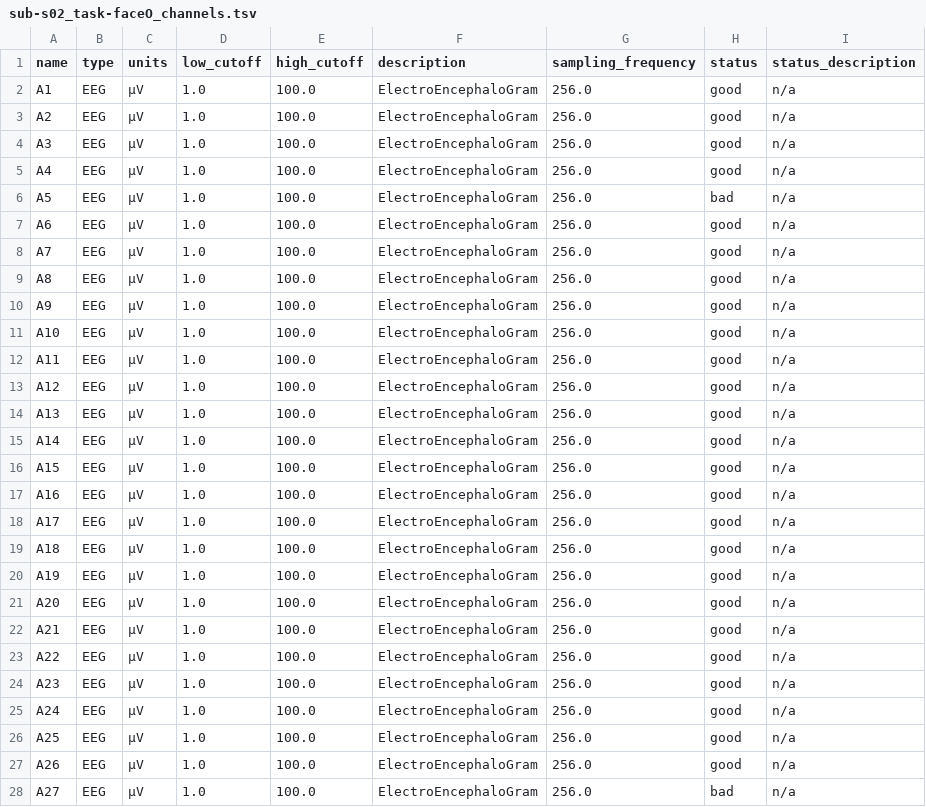
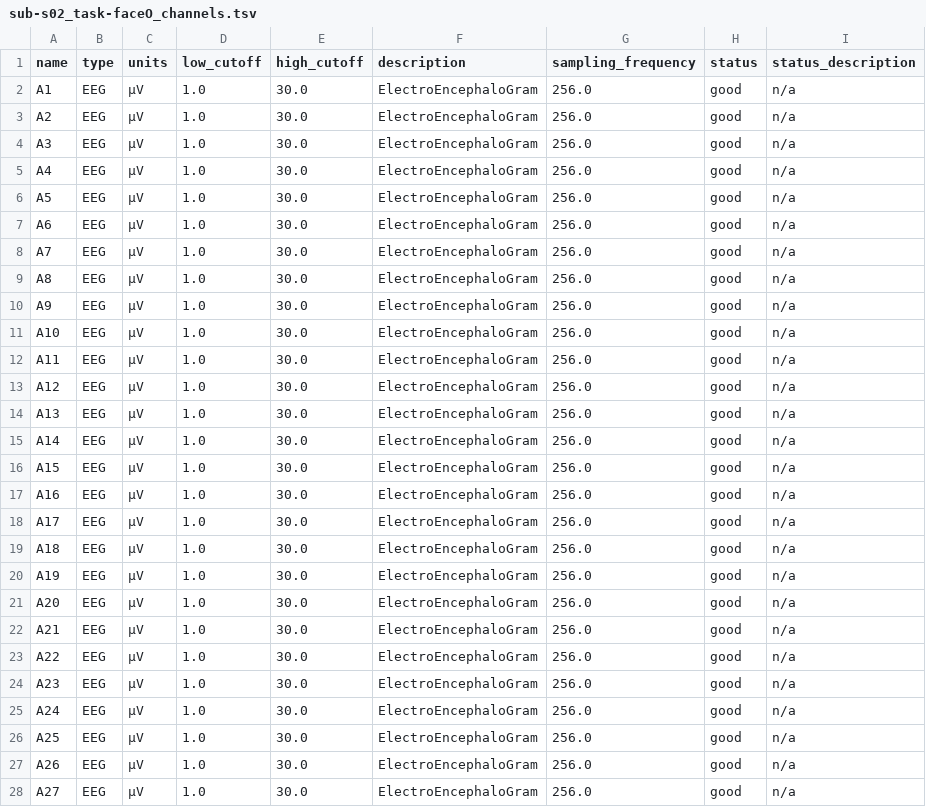
Before and after one commit to Andesha/pylossless, a TSV file: pylossless/assets/test_data/sub-s02/eeg/sub-s02_task-faceO_channels.tsv, drawn as a sheet; only a part is shown; the diff covers the shown part only.

```diff
--- a/pylossless/assets/test_data/sub-s02/eeg/sub-s02_task-faceO_channels.tsv
+++ b/pylossless/assets/test_data/sub-s02/eeg/sub-s02_task-faceO_channels.tsv
@@ -1,28 +1,28 @@
 name	type	units	low_cutoff	high_cutoff	description	sampling_frequency	status	status_description
-A1	EEG	µV	1.0	100.0	ElectroEncephaloGram	256.0	good	n/a
-A2	EEG	µV	1.0	100.0	ElectroEncephaloGram	256.0	good	n/a
-A3	EEG	µV	1.0	100.0	ElectroEncephaloGram	256.0	good	n/a
-A4	EEG	µV	1.0	100.0	ElectroEncephaloGram	256.0	good	n/a
-A5	EEG	µV	1.0	100.0	ElectroEncephaloGram	256.0	bad	n/a
-A6	EEG	µV	1.0	100.0	ElectroEncephaloGram	256.0	good	n/a
-A7	EEG	µV	1.0	100.0	ElectroEncephaloGram	256.0	good	n/a
-A8	EEG	µV	1.0	100.0	ElectroEncephaloGram	256.0	good	n/a
-A9	EEG	µV	1.0	100.0	ElectroEncephaloGram	256.0	good	n/a
-A10	EEG	µV	1.0	100.0	ElectroEncephaloGram	256.0	good	n/a
-A11	EEG	µV	1.0	100.0	ElectroEncephaloGram	256.0	good	n/a
-A12	EEG	µV	1.0	100.0	ElectroEncephaloGram	256.0	good	n/a
-A13	EEG	µV	1.0	100.0	ElectroEncephaloGram	256.0	good	n/a
-A14	EEG	µV	1.0	100.0	ElectroEncephaloGram	256.0	good	n/a
-A15	EEG	µV	1.0	100.0	ElectroEncephaloGram	256.0	good	n/a
-A16	EEG	µV	1.0	100.0	ElectroEncephaloGram	256.0	good	n/a
-A17	EEG	µV	1.0	100.0	ElectroEncephaloGram	256.0	good	n/a
-A18	EEG	µV	1.0	100.0	ElectroEncephaloGram	256.0	good	n/a
-A19	EEG	µV	1.0	100.0	ElectroEncephaloGram	256.0	good	n/a
-A20	EEG	µV	1.0	100.0	ElectroEncephaloGram	256.0	good	n/a
-A21	EEG	µV	1.0	100.0	ElectroEncephaloGram	256.0	good	n/a
-A22	EEG	µV	1.0	100.0	ElectroEncephaloGram	256.0	good	n/a
-A23	EEG	µV	1.0	100.0	ElectroEncephaloGram	256.0	good	n/a
-A24	EEG	µV	1.0	100.0	ElectroEncephaloGram	256.0	good	n/a
-A25	EEG	µV	1.0	100.0	ElectroEncephaloGram	256.0	good	n/a
-A26	EEG	µV	1.0	100.0	ElectroEncephaloGram	256.0	good	n/a
-A27	EEG	µV	1.0	100.0	ElectroEncephaloGram	256.0	bad	n/a
+A1	EEG	µV	1.0	30.0	ElectroEncephaloGram	256.0	good	n/a
+A2	EEG	µV	1.0	30.0	ElectroEncephaloGram	256.0	good	n/a
+A3	EEG	µV	1.0	30.0	ElectroEncephaloGram	256.0	good	n/a
+A4	EEG	µV	1.0	30.0	ElectroEncephaloGram	256.0	good	n/a
+A5	EEG	µV	1.0	30.0	ElectroEncephaloGram	256.0	good	n/a
+A6	EEG	µV	1.0	30.0	ElectroEncephaloGram	256.0	good	n/a
+A7	EEG	µV	1.0	30.0	ElectroEncephaloGram	256.0	good	n/a
+A8	EEG	µV	1.0	30.0	ElectroEncephaloGram	256.0	good	n/a
+A9	EEG	µV	1.0	30.0	ElectroEncephaloGram	256.0	good	n/a
+A10	EEG	µV	1.0	30.0	ElectroEncephaloGram	256.0	good	n/a
+A11	EEG	µV	1.0	30.0	ElectroEncephaloGram	256.0	good	n/a
+A12	EEG	µV	1.0	30.0	ElectroEncephaloGram	256.0	good	n/a
+A13	EEG	µV	1.0	30.0	ElectroEncephaloGram	256.0	good	n/a
+A14	EEG	µV	1.0	30.0	ElectroEncephaloGram	256.0	good	n/a
+A15	EEG	µV	1.0	30.0	ElectroEncephaloGram	256.0	good	n/a
+A16	EEG	µV	1.0	30.0	ElectroEncephaloGram	256.0	good	n/a
+A17	EEG	µV	1.0	30.0	ElectroEncephaloGram	256.0	good	n/a
+A18	EEG	µV	1.0	30.0	ElectroEncephaloGram	256.0	good	n/a
+A19	EEG	µV	1.0	30.0	ElectroEncephaloGram	256.0	good	n/a
+A20	EEG	µV	1.0	30.0	ElectroEncephaloGram	256.0	good	n/a
+A21	EEG	µV	1.0	30.0	ElectroEncephaloGram	256.0	good	n/a
+A22	EEG	µV	1.0	30.0	ElectroEncephaloGram	256.0	good	n/a
+A23	EEG	µV	1.0	30.0	ElectroEncephaloGram	256.0	good	n/a
+A24	EEG	µV	1.0	30.0	ElectroEncephaloGram	256.0	good	n/a
+A25	EEG	µV	1.0	30.0	ElectroEncephaloGram	256.0	good	n/a
+A26	EEG	µV	1.0	30.0	ElectroEncephaloGram	256.0	good	n/a
+A27	EEG	µV	1.0	30.0	ElectroEncephaloGram	256.0	good	n/a
```
Also changed, not shown: 109 edited cells elsewhere in this file, pylossless/assets/test_data/sub-s01/eeg/sub-s01_task-faceO_channels.tsv, pylossless/assets/test_data/sub-s01/eeg/sub-s01_task-faceO_events.tsv, 21 other files.
